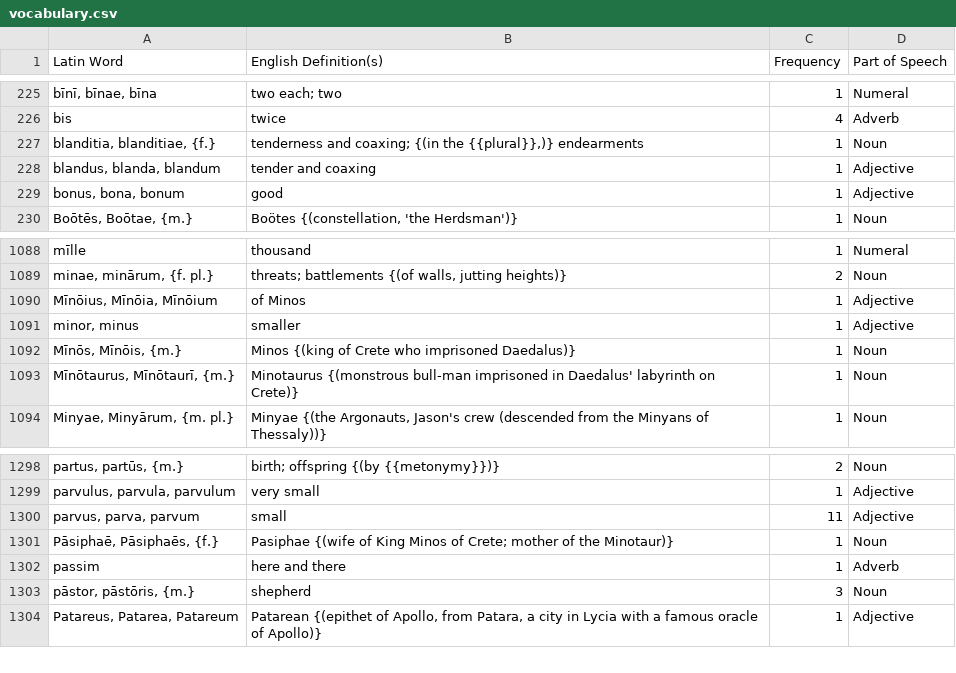
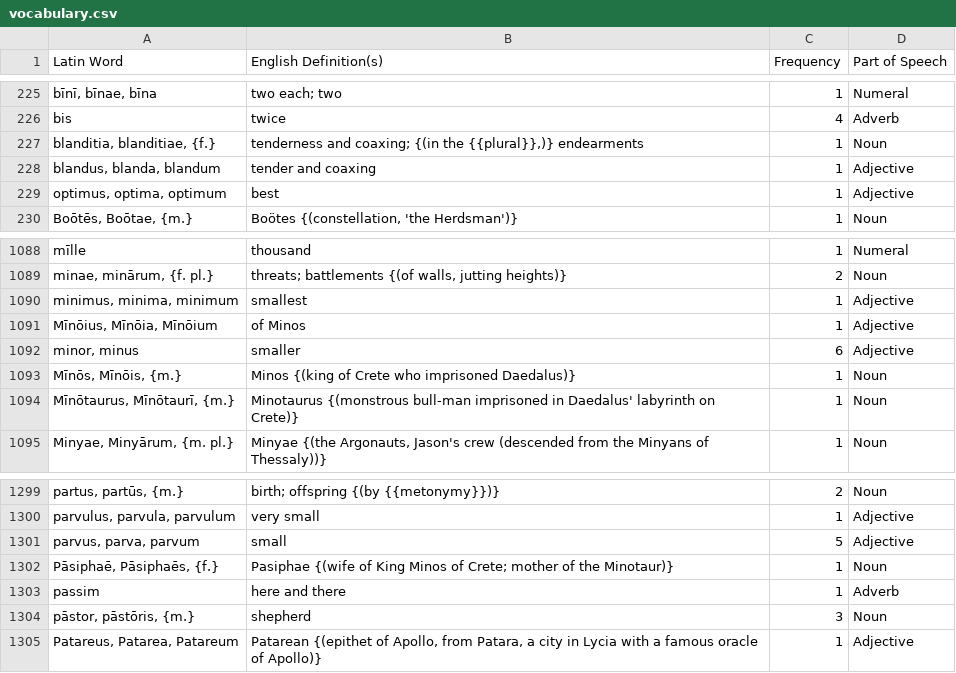
Before and after one commit to samuelshotchkiss-jpg/latindictionary-ece2627, a CSV file: vocabulary.csv, drawn as a sheet; only a part is shown, gaps mark what is left out; addresses are those after the commit; the diff names each change by its address in the sheet, - before the commit and + after, or states it on an @@ line.

Commit message:
Regenerate vocabulary.csv + forms.csv from the toolkit (commit c1018de3, 2026-07-28)

```diff
--- a/vocabulary.csv
+++ b/vocabulary.csv
-A229 (Latin Word): bonus, bona, bonum
+A229 (Latin Word): optimus, optima, optimum
-B229 (English Definition(s)): good
+B229 (English Definition(s)): best
+row 1090: minimus, minima, minimum | smallest | 1 | Adjective
-C1092 (Frequency): 1
+C1092 (Frequency): 6
-C1301 (Frequency): 11
+C1301 (Frequency): 5
```
